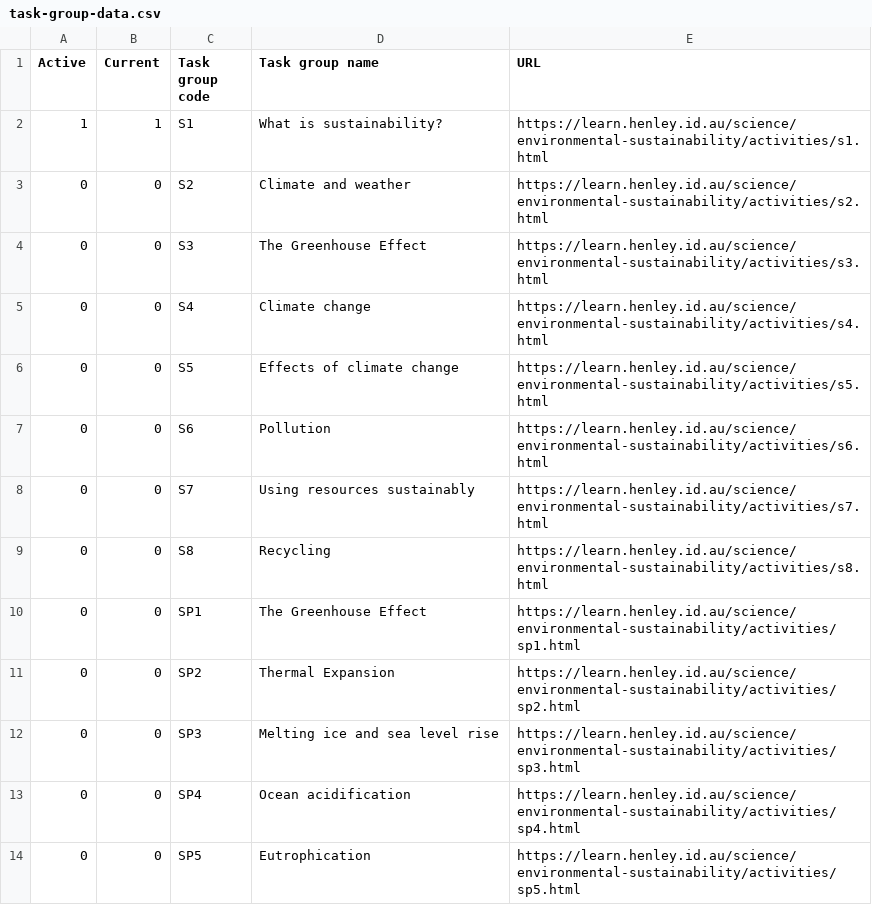
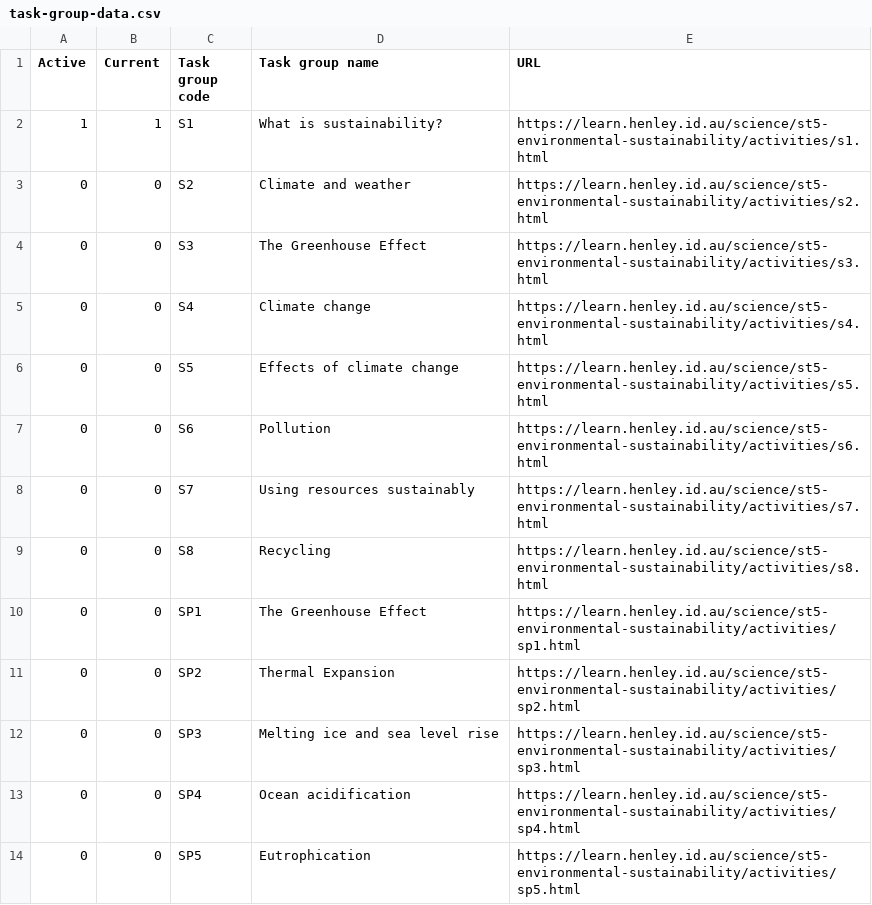
Before and after one commit to multixrulz/mr, a CSV file: 910b-sci/environment/status/task-group-data.csv, drawn as a sheet.

```diff
--- a/910b-sci/environment/status/task-group-data.csv
+++ b/910b-sci/environment/status/task-group-data.csv
@@ -1,14 +1,14 @@
 Active,Current,Task group code,Task group name,URL
-1,1,S1,What is sustainability?,https://learn.henley.id.au/science/environmental-sustainability/activities/s1.html
-0,0,S2,Climate and weather,https://learn.henley.id.au/science/environmental-sustainability/activities/s2.html
-0,0,S3,The Greenhouse Effect,https://learn.henley.id.au/science/environmental-sustainability/activities/s3.html
-0,0,S4,Climate change,https://learn.henley.id.au/science/environmental-sustainability/activities/s4.html
-0,0,S5,Effects of climate change,https://learn.henley.id.au/science/environmental-sustainability/activities/s5.html
-0,0,S6,Pollution,https://learn.henley.id.au/science/environmental-sustainability/activities/s6.html
-0,0,S7,Using resources sustainably,https://learn.henley.id.au/science/environmental-sustainability/activities/s7.html
-0,0,S8,Recycling,https://learn.henley.id.au/science/environmental-sustainability/activities/s8.html
-0,0,SP1,The Greenhouse Effect,https://learn.henley.id.au/science/environmental-sustainability/activities/sp1.html
-0,0,SP2,Thermal Expansion,https://learn.henley.id.au/science/environmental-sustainability/activities/sp2.html
-0,0,SP3,Melting ice and sea level rise,https://learn.henley.id.au/science/environmental-sustainability/activities/sp3.html
-0,0,SP4,Ocean acidification,https://learn.henley.id.au/science/environmental-sustainability/activities/sp4.html
-0,0,SP5,Eutrophication,https://learn.henley.id.au/science/environmental-sustainability/activities/sp5.html
+1,1,S1,What is sustainability?,https://learn.henley.id.au/science/st5-environmental-sustainability/activities/s1.html
+0,0,S2,Climate and weather,https://learn.henley.id.au/science/st5-environmental-sustainability/activities/s2.html
+0,0,S3,The Greenhouse Effect,https://learn.henley.id.au/science/st5-environmental-sustainability/activities/s3.html
+0,0,S4,Climate change,https://learn.henley.id.au/science/st5-environmental-sustainability/activities/s4.html
+0,0,S5,Effects of climate change,https://learn.henley.id.au/science/st5-environmental-sustainability/activities/s5.html
+0,0,S6,Pollution,https://learn.henley.id.au/science/st5-environmental-sustainability/activities/s6.html
+0,0,S7,Using resources sustainably,https://learn.henley.id.au/science/st5-environmental-sustainability/activities/s7.html
+0,0,S8,Recycling,https://learn.henley.id.au/science/st5-environmental-sustainability/activities/s8.html
+0,0,SP1,The Greenhouse Effect,https://learn.henley.id.au/science/st5-environmental-sustainability/activities/sp1.html
+0,0,SP2,Thermal Expansion,https://learn.henley.id.au/science/st5-environmental-sustainability/activities/sp2.html
+0,0,SP3,Melting ice and sea level rise,https://learn.henley.id.au/science/st5-environmental-sustainability/activities/sp3.html
+0,0,SP4,Ocean acidification,https://learn.henley.id.au/science/st5-environmental-sustainability/activities/sp4.html
+0,0,SP5,Eutrophication,https://learn.henley.id.au/science/st5-environmental-sustainability/activities/sp5.html
```
Also changed, not shown: 910b-sci/environment/status/task-data.csv, 9y-sci/environment/status/task-data.csv, 7 other files.
